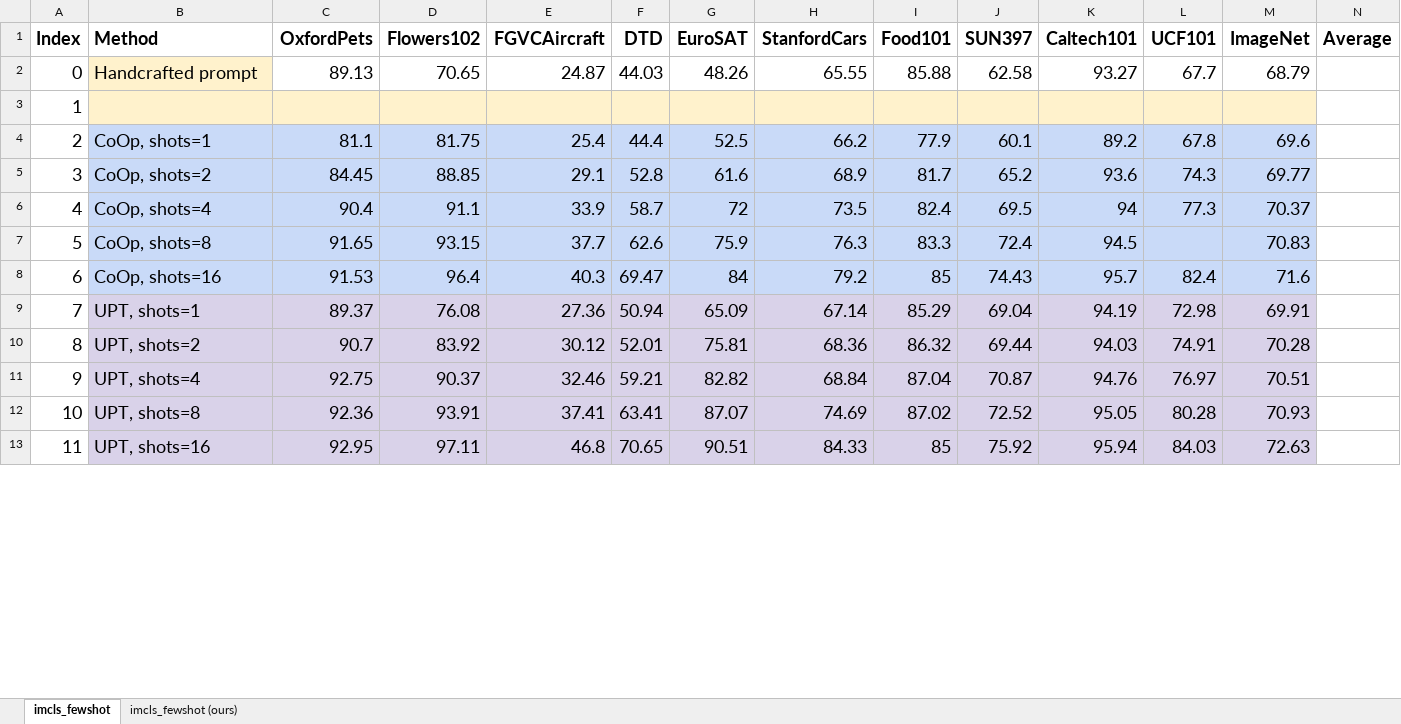
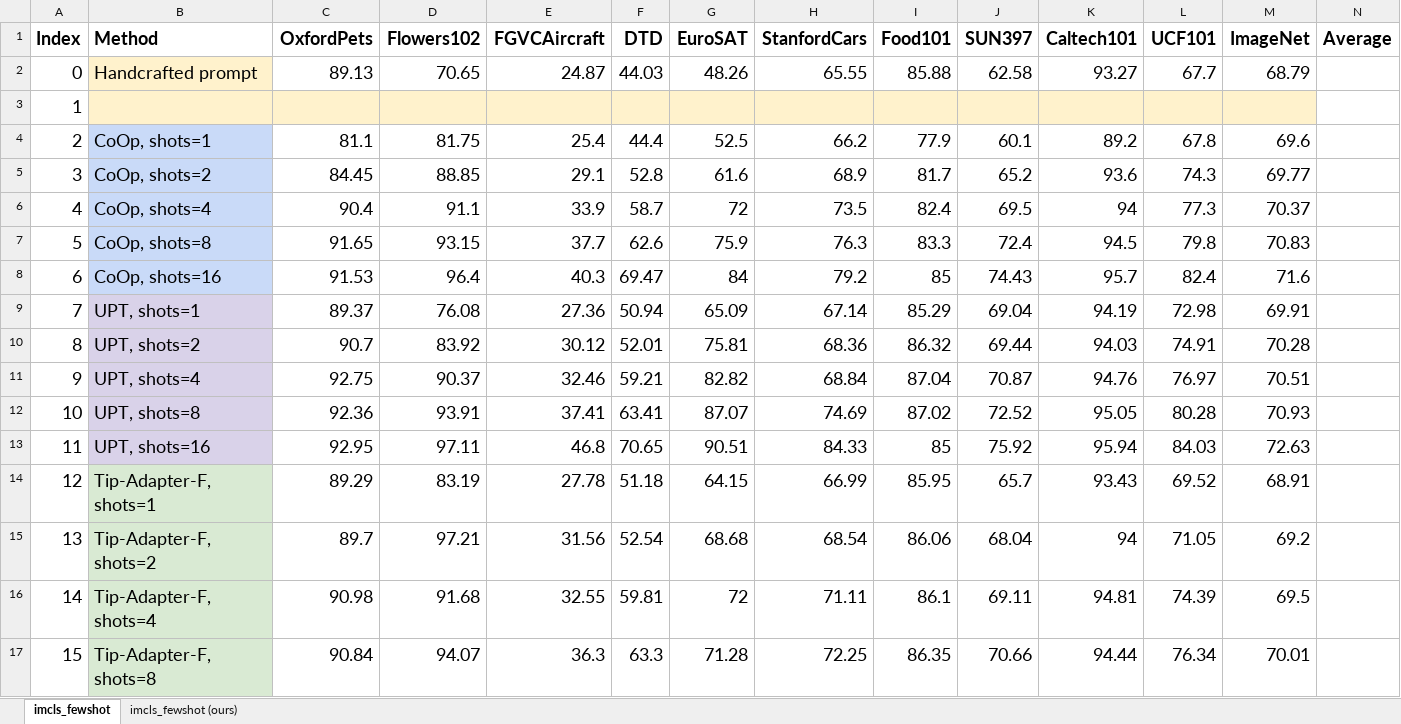
Before and after one commit to Jingchensun/Prompt-Adapter, an Excel workbook: Results.xlsx, sheet imcls_fewshot, drawn as a sheet; only a part is shown; values as stored, in another font and other column widths than the file's, no borders; the diff covers the shown part only; the diff names each change by its address in the sheet, - before the commit and + after, or states it on an @@ line.

Commit message:
20shots experiments

```diff
--- a/Results.xlsx (sheet imcls_fewshot)
+++ b/Results.xlsx (sheet imcls_fewshot)
-C4:M8 fill: #C9DAF8
+C4:M8 fill: none
-L7 (UCF101): (empty)
+L7 (UCF101): 79.8
-C9:M13 fill: #D9D2E9
+C9:M13 fill: none
+row 14: 12 | Tip-Adapter-F, shots=1 | 89.29 | 83.19 | 27.78 | 51.18 | 64.15 | 66.99 | 85.95 | 65.7 | 93.43 | 69.52 | 68.91
+row 15: 13 | Tip-Adapter-F, shots=2 | 89.7 | 97.21 | 31.56 | 52.54 | 68.68 | 68.54 | 86.06 | 68.04 | 94 | 71.05 | 69.2
+row 16: 14 | Tip-Adapter-F, shots=4 | 90.98 | 91.68 | 32.55 | 59.81 | 72 | 71.11 | 86.1 | 69.11 | 94.81 | 74.39 | 69.5
+row 17: 15 | Tip-Adapter-F, shots=8 | 90.84 | 94.07 | 36.3 | 63.3 | 71.28 | 72.25 | 86.35 | 70.66 | 94.44 | 76.34 | 70.01
```
Also changed, not shown: 6 added rows, 10 removed rows, 75 edited cells and cell formats elsewhere in this sheet, 38 other files.
